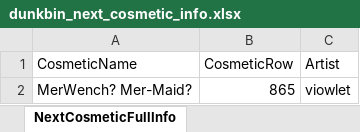
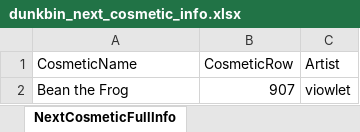
Before and after one commit to WUOTE/dunkbin-stats-images, an Excel workbook: public/sheets/dunkbin_next_cosmetic_info.xlsx, sheet NextCosmeticFullInfo, drawn as a sheet; values as stored, in another font and other column widths than the file's, no borders; removed rows and columns are numbered as before the commit, all else as after; the diff names each change by its address in the sheet, - before the commit and + after, or states it on an @@ line.

Commit message:
update next cosmetic and next cosmetic artist

```diff
--- a/public/sheets/dunkbin_next_cosmetic_info.xlsx (sheet NextCosmeticFullInfo)
+++ b/public/sheets/dunkbin_next_cosmetic_info.xlsx (sheet NextCosmeticFullInfo)
-row 2: MerWench? Mer-Maid? | 865 | viowlet
+row 2: Bean the Frog | 907 | viowlet
```
